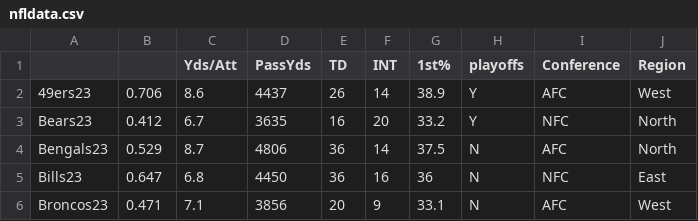
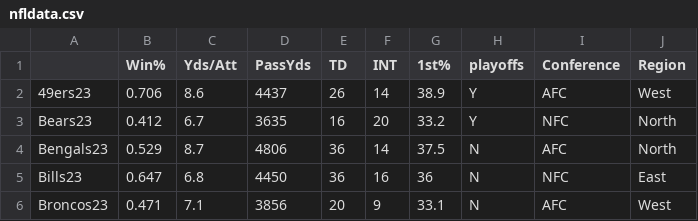
Before and after one commit to milaranocha/stat3220, a CSV file: nfldata.csv, drawn as a sheet; only a part is shown.

Commit message:
Add files via upload

```diff
--- a/nfldata.csv
+++ b/nfldata.csv
@@ -1,2 +1,2 @@
-,,Yds/Att,PassYds,TD,INT,1st%,playoffs,Conference,Region
+,Win%,Yds/Att,PassYds,TD,INT,1st%,playoffs,Conference,Region
 49ers23,0.706,8.6,4437,26,14,38.9,Y,AFC,West
```
